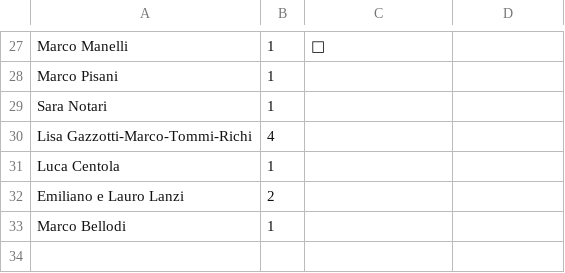
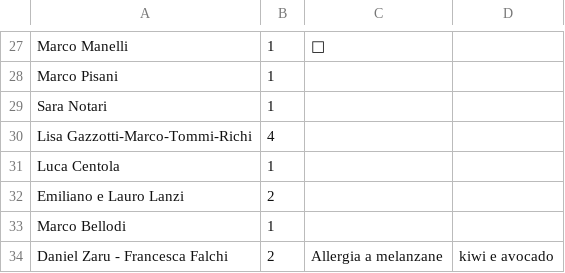
Before and after one commit to nicograzio/Sito_Matrimonio, a CSV file: reservations/data.csv, drawn as a sheet; only a part is shown, gaps mark what is left out; the diff names each change by its address in the sheet, - before the commit and + after, or states it on an @@ line.

Commit message:
Aggiunta nuova prenotazione

```diff
--- a/reservations/data.csv
+++ b/reservations/data.csv
+row 34: Daniel Zaru - Francesca Falchi | 2 | Allergia a melanzane | kiwi e avocado
```
